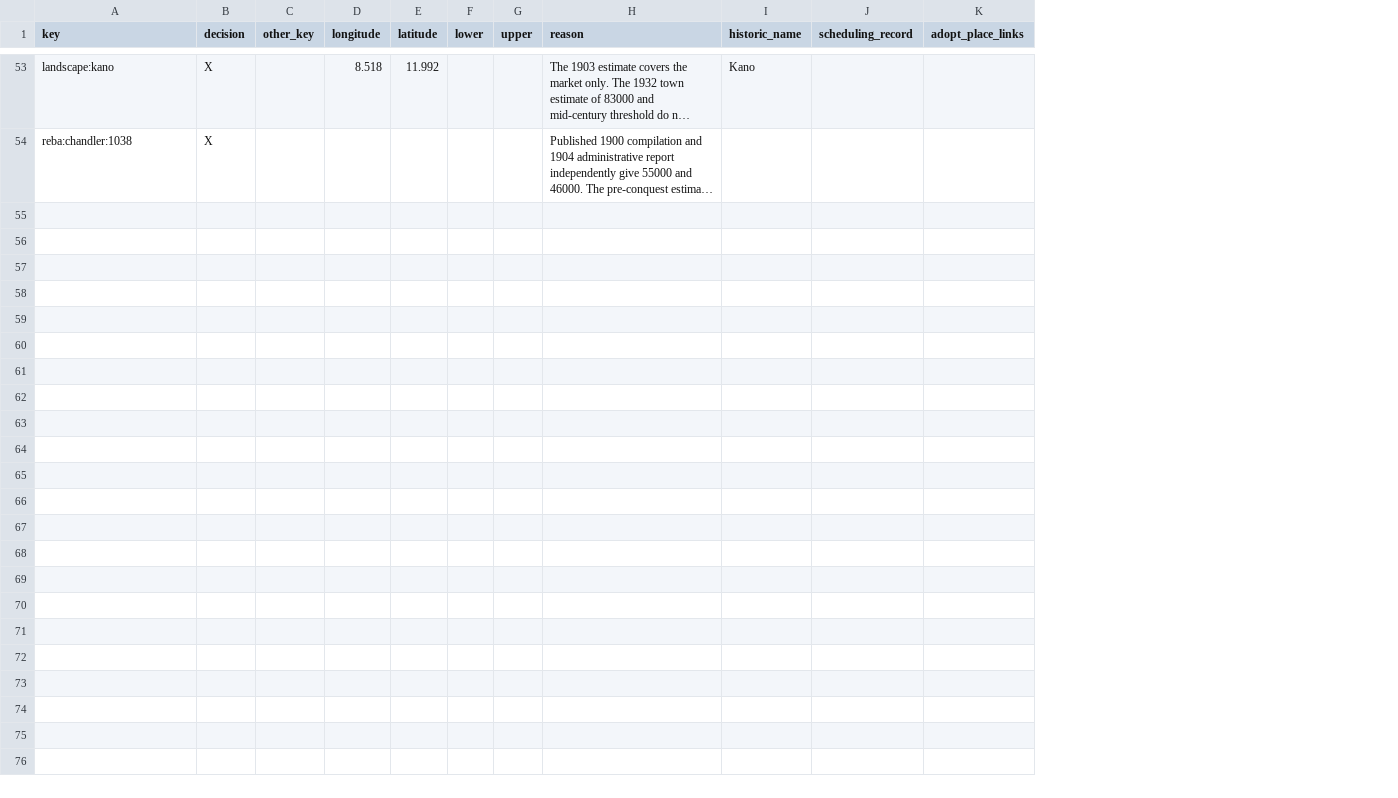
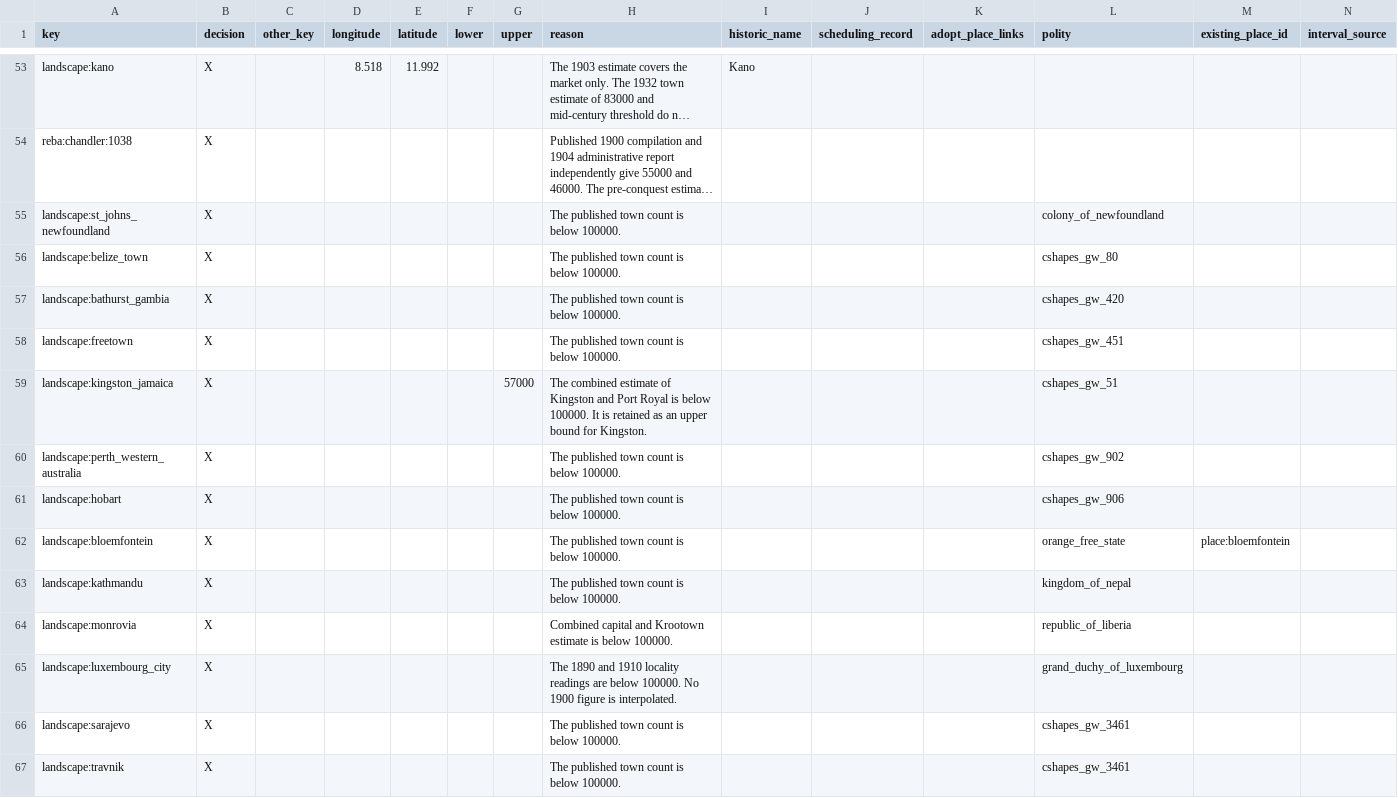
Before and after one commit to ryoumiyahayato/wwo, a CSV file: data/world_map/historical/city_landscape_1900/decisions.csv, drawn as a sheet; only a part is shown, gaps mark what is left out; long unchanged cells end in …; the diff covers the shown part only; the diff names each change by its address in the sheet, - before the commit and + after, or states it on an @@ line.

```diff
--- a/data/world_map/historical/city_landscape_1900/decisions.csv
+++ b/data/world_map/historical/city_landscape_1900/decisions.csv
+column L (polity), empty
+column M (existing_place_id), empty
+column N (interval_source), empty
+row 55: landscape:st_johns_newfoundland | X |  |  |  |  |  | The published town count is below 100000. |  |  |  | colony_of_newfoundland
+row 56: landscape:belize_town | X |  |  |  |  |  | The published town count is below 100000. |  |  |  | cshapes_gw_80
+row 57: landscape:bathurst_gambia | X |  |  |  |  |  | The published town count is below 100000. |  |  |  | cshapes_gw_420
+row 58: landscape:freetown | X |  |  |  |  |  | The published town count is below 100000. |  |  |  | cshapes_gw_451
+row 59: landscape:kingston_jamaica | X |  |  |  |  | 57000 | The combined estimate of Kingston and Port Royal is below 100000. It is retained as an upper bound for Kingston. |  |  |  | cshapes_gw_51
+row 60: landscape:perth_western_australia | X |  |  |  |  |  | The published town count is below 100000. |  |  |  | cshapes_gw_902
+row 61: landscape:hobart | X |  |  |  |  |  | The published town count is below 100000. |  |  |  | cshapes_gw_906
+row 62: landscape:bloemfontein | X |  |  |  |  |  | The published town count is below 100000. |  |  |  | orange_free_state | place:bloemfontein
+row 63: landscape:kathmandu | X |  |  |  |  |  | The published town count is below 100000. |  |  |  | kingdom_of_nepal
+row 64: landscape:monrovia | X |  |  |  |  |  | Combined capital and Krootown estimate is below 100000. |  |  |  | republic_of_liberia
+row 65: landscape:luxembourg_city | X |  |  |  |  |  | The 1890 and 1910 locality readings are below 100000. No 1900 figure is interpolated. |  |  |  | grand_duchy_of_luxembourg
+row 66: landscape:sarajevo | X |  |  |  |  |  | The published town count is below 100000. |  |  |  | cshapes_gw_3461
+row 67: landscape:travnik | X |  |  |  |  |  | The published town count is below 100000. |  |  |  | cshapes_gw_3461
```
Also changed, not shown: 13 added rows elsewhere in this file, data/world_map/historical/city_landscape_1900/supplement-population.csv, data/world_map/historical/city_landscape_1900/supplement-sources.csv, 5 other files.
